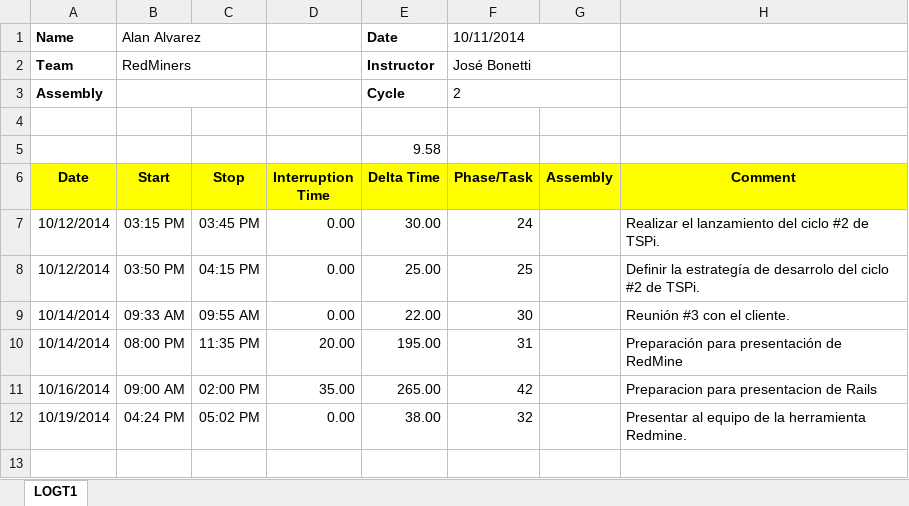
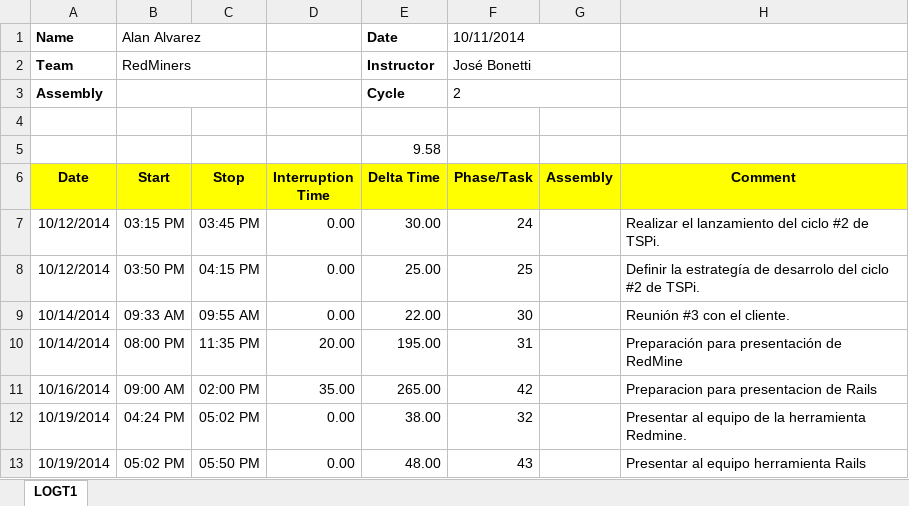
Before and after one commit to jw92/PPR, an Excel workbook: tspi/ciclo-2/logt1/20105914.xlsx, sheet LOGT1, drawn as a sheet; values as stored, in another font and other column widths than the file's, no borders; the diff names each change by its address in the sheet, - before the commit and + after, or states it on an @@ line.

```diff
--- a/tspi/ciclo-2/logt1/20105914.xlsx (sheet LOGT1)
+++ b/tspi/ciclo-2/logt1/20105914.xlsx (sheet LOGT1)
+row 13: 10/19/2014 | 05:02 PM | 05:50 PM | 0.00 | 48.00 | 43 |  | Presentar al equipo herramienta Rails
```
Also changed, not shown: tspi/ciclo-2/logt2/20105914.xlsx, tspi/ciclo-2/task1/20105914.xlsx, 1 other file.
